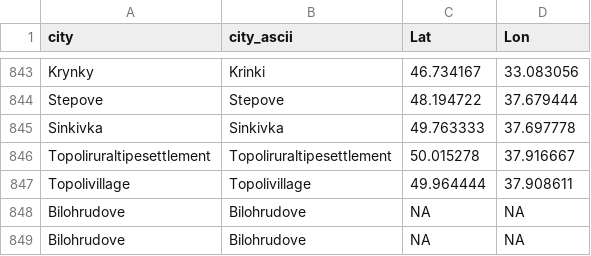
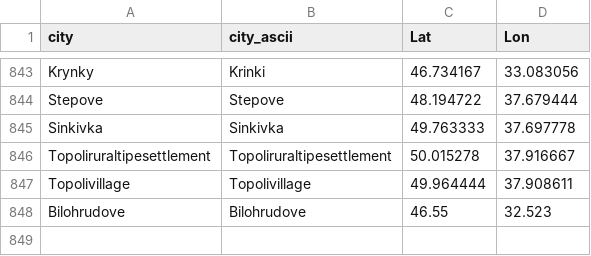
Before and after one commit to vi-enne/controlCitiesUkraine, a CSV file: ukraineCities.csv, drawn as a sheet; only a part is shown, gaps mark what is left out.

Commit message:
Update ukraineCities.csv

```diff
--- a/ukraineCities.csv
+++ b/ukraineCities.csv
@@ -847,3 +847,2 @@
 "Topolivillage","Topolivillage",49.964444,37.908611
-"Bilohrudove","Bilohrudove",NA,NA
-"Bilohrudove","Bilohrudove",NA,NA
+"Bilohrudove","Bilohrudove",46.55,32.523
```
